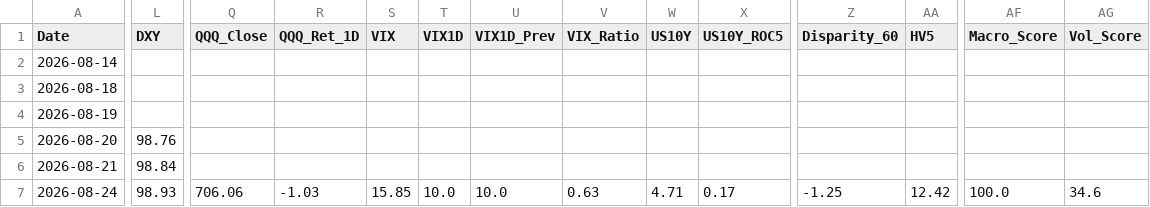
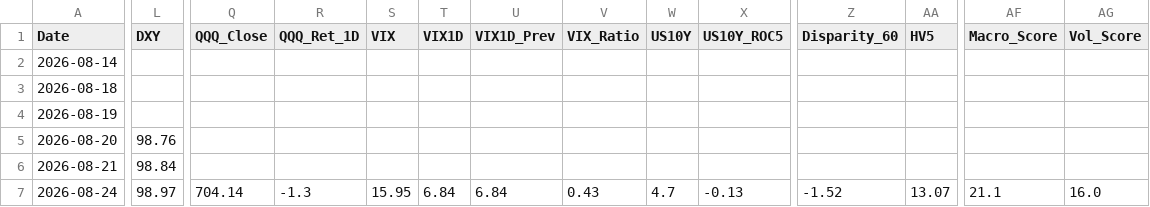
Before and after one commit to sherlocks0709-afk/Reader, a CSV file: history_db.csv, drawn as a sheet; only a part is shown, gaps mark what is left out; the diff names each change by its address in the sheet, - before the commit and + after, or states it on an @@ line.

```diff
--- a/history_db.csv
+++ b/history_db.csv
-L7 (DXY): 98.93
+L7 (DXY): 98.97
-Q7 (QQQ_Close): 706.06
+Q7 (QQQ_Close): 704.14
-R7 (QQQ_Ret_1D): -1.03
+R7 (QQQ_Ret_1D): -1.3
-S7 (VIX): 15.85
+S7 (VIX): 15.95
-T7 (VIX1D): 10.0
+T7 (VIX1D): 6.84
-U7 (VIX1D_Prev): 10.0
+U7 (VIX1D_Prev): 6.84
-V7 (VIX_Ratio): 0.63
+V7 (VIX_Ratio): 0.43
-W7 (US10Y): 4.71
+W7 (US10Y): 4.7
-X7 (US10Y_ROC5): 0.17
+X7 (US10Y_ROC5): -0.13
-Z7 (Disparity_60): -1.25
+Z7 (Disparity_60): -1.52
-AA7 (HV5): 12.42
+AA7 (HV5): 13.07
-AF7 (Macro_Score): 100.0
+AF7 (Macro_Score): 21.1
-AG7 (Vol_Score): 34.6
+AG7 (Vol_Score): 16.0
```
